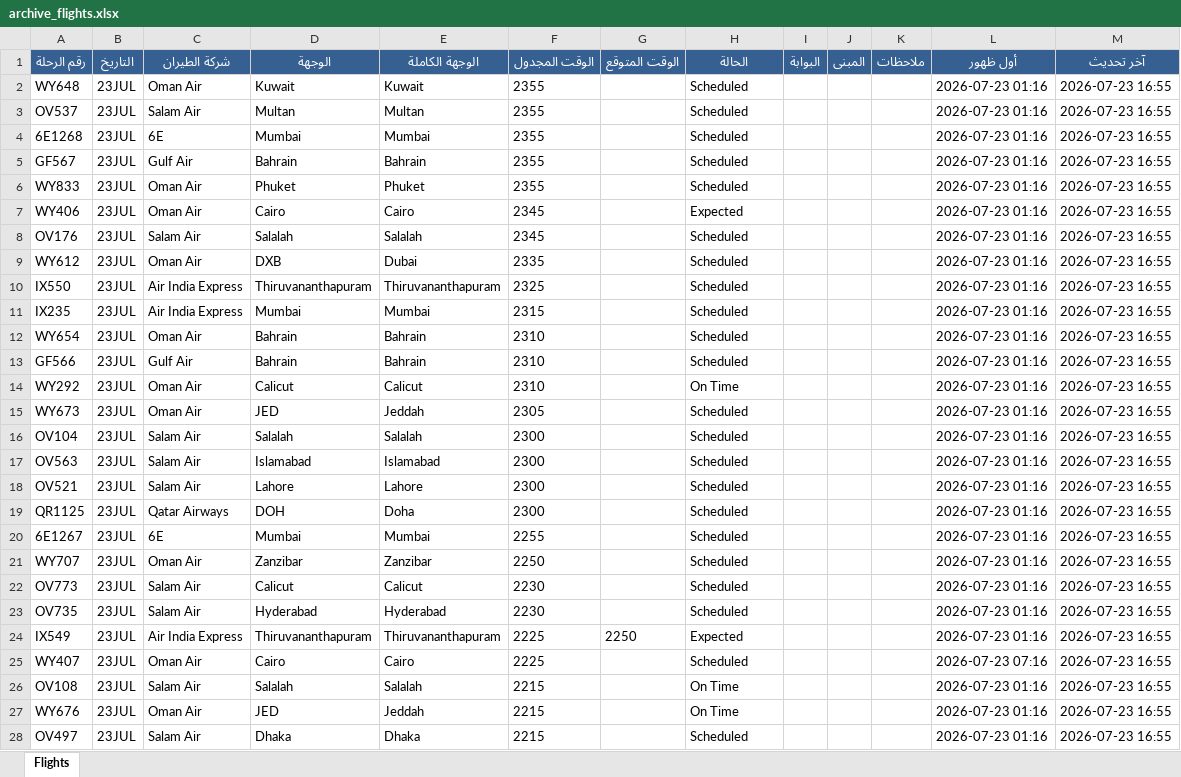
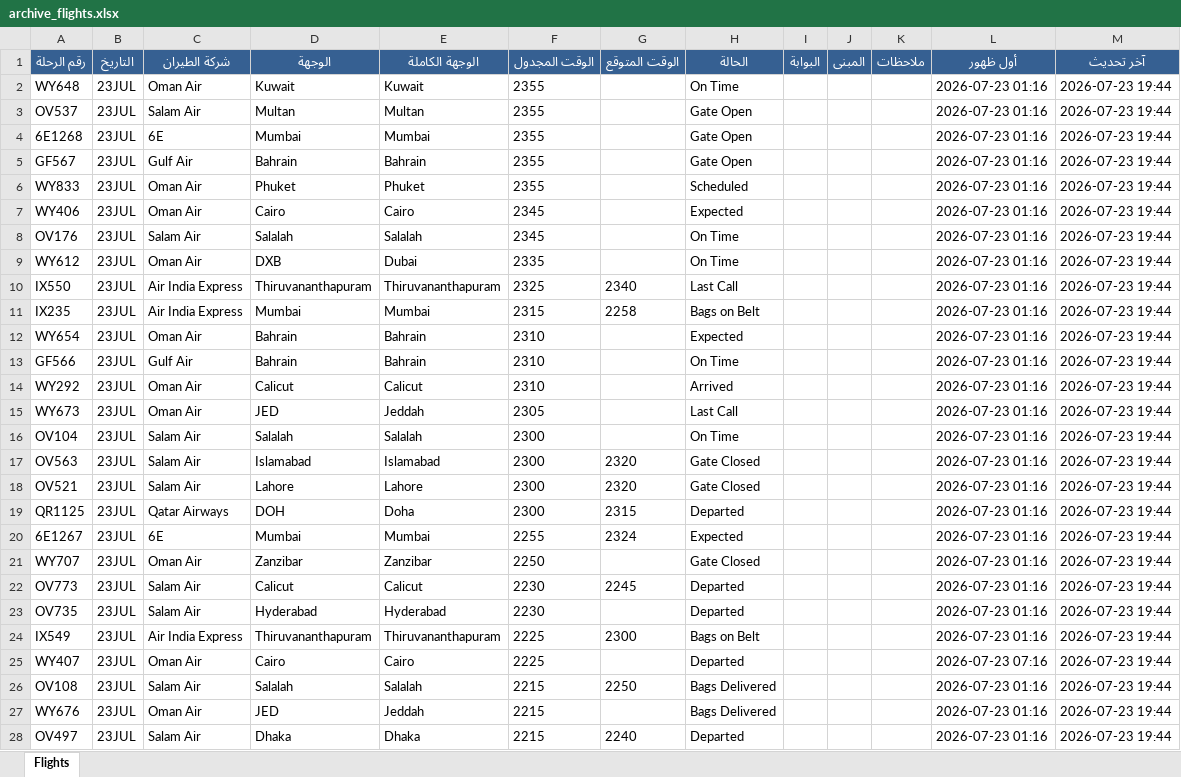
Before and after one commit to khalidsaif912/live-flights, an Excel workbook: flight_data/archive_flights.xlsx, sheet Flights, drawn as a sheet; only a part is shown; values as stored, in another font and other column widths than the file's, no borders; the diff covers the shown part only; the diff names each change by its address in the sheet, - before the commit and + after, or states it on an @@ line.

```diff
--- a/flight_data/archive_flights.xlsx (sheet Flights)
+++ b/flight_data/archive_flights.xlsx (sheet Flights)
-H2 (الحالة): Scheduled
+H2 (الحالة): On Time
-M2:M28 (آخر تحديث): 2026-07-23 16:55
+M2:M28 (آخر تحديث): 2026-07-23 19:44
-H3:H5 (الحالة): Scheduled
+H3:H5 (الحالة): Gate Open
-H8:H9 (الحالة): Scheduled
+H8:H9 (الحالة): On Time
-G10 (الوقت المتوقع): (empty)
+G10 (الوقت المتوقع): 2340
-H10 (الحالة): Scheduled
+H10 (الحالة): Last Call
-G11 (الوقت المتوقع): (empty)
+G11 (الوقت المتوقع): 2258
-H11 (الحالة): Scheduled
+H11 (الحالة): Bags on Belt
-H12 (الحالة): Scheduled
+H12 (الحالة): Expected
-H13 (الحالة): Scheduled
+H13 (الحالة): On Time
-H14 (الحالة): On Time
+H14 (الحالة): Arrived
-H15 (الحالة): Scheduled
+H15 (الحالة): Last Call
-H16 (الحالة): Scheduled
+H16 (الحالة): On Time
-G17:G18 (الوقت المتوقع): (empty)
+G17:G18 (الوقت المتوقع): 2320
-H17:H18 (الحالة): Scheduled
+H17:H18 (الحالة): Gate Closed
-G19 (الوقت المتوقع): (empty)
+G19 (الوقت المتوقع): 2315
-H19 (الحالة): Scheduled
+H19 (الحالة): Departed
-G20 (الوقت المتوقع): (empty)
+G20 (الوقت المتوقع): 2324
-H20 (الحالة): Scheduled
+H20 (الحالة): Expected
-H21 (الحالة): Scheduled
+H21 (الحالة): Gate Closed
-G22 (الوقت المتوقع): (empty)
+G22 (الوقت المتوقع): 2245
-H22:H23 (الحالة): Scheduled
+H22:H23 (الحالة): Departed
-G24 (الوقت المتوقع): 2250
+G24 (الوقت المتوقع): 2300
-H24 (الحالة): Expected
+H24 (الحالة): Bags on Belt
-H25 (الحالة): Scheduled
+H25 (الحالة): Departed
-G26 (الوقت المتوقع): (empty)
+G26 (الوقت المتوقع): 2250
-H26:H27 (الحالة): On Time
+H26:H27 (الحالة): Bags Delivered
-G28 (الوقت المتوقع): (empty)
+G28 (الوقت المتوقع): 2240
-H28 (الحالة): Scheduled
+H28 (الحالة): Departed
```
Also changed, not shown: 273 edited cells elsewhere in this sheet, flight_data/live_flights.xlsx, 3 other files.
